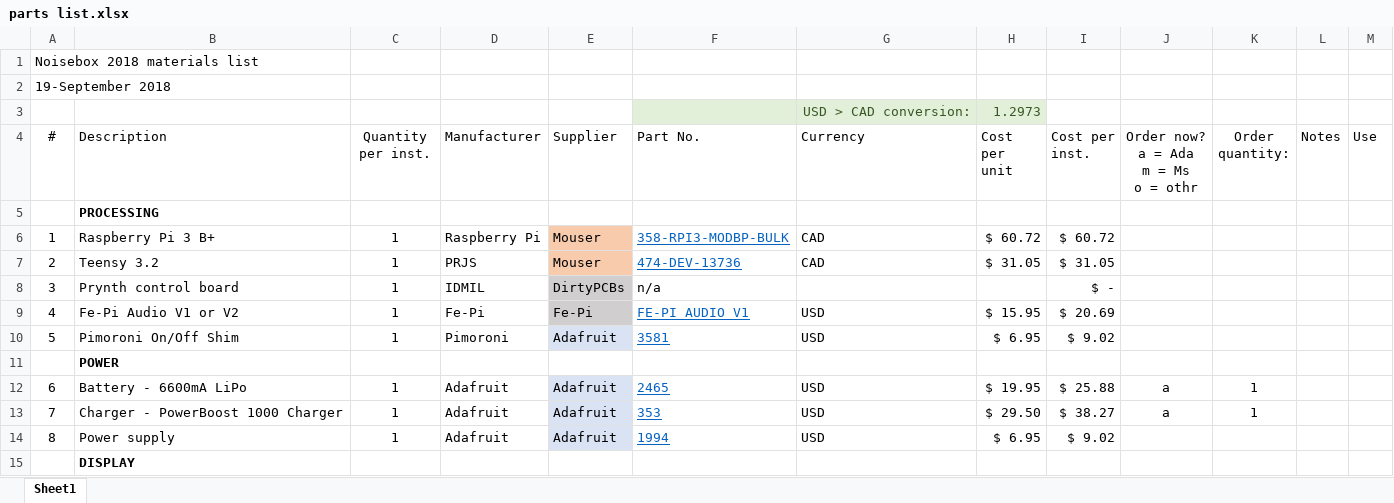
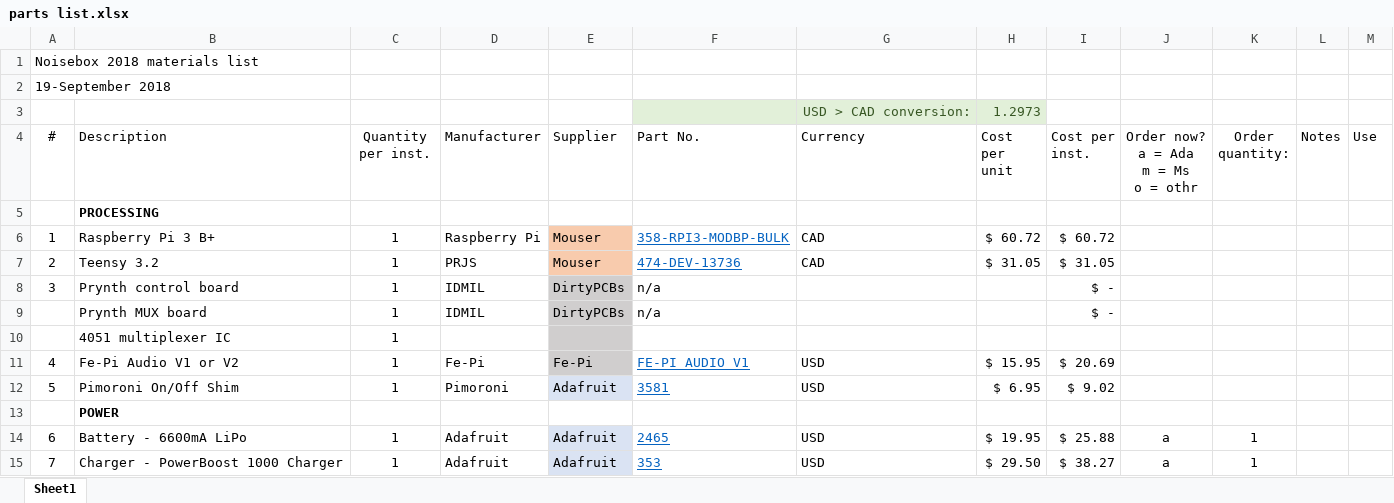
Before and after one commit to johnnyvenom/noisbox2018, an Excel workbook: BOM - orders/parts list.xlsx, sheet Sheet1, drawn as a sheet; only a part is shown; the shorter side is filled out with more unchanged rows; values as stored, in another font and other column widths than the file's, no borders; the diff names each change by its address in the sheet, - before the commit and + after, or states it on an @@ line.

```diff
--- a/BOM - orders/parts list.xlsx (sheet Sheet1)
+++ b/BOM - orders/parts list.xlsx (sheet Sheet1)
+row 9:  | Prynth MUX board | 1 | IDMIL | DirtyPCBs | n/a |  |  | $ -
+row 10:  | 4051 multiplexer IC | 1
```
Also changed, not shown: formulas that keep their value, iPad/controlvars.xlsx, 12 other files.
